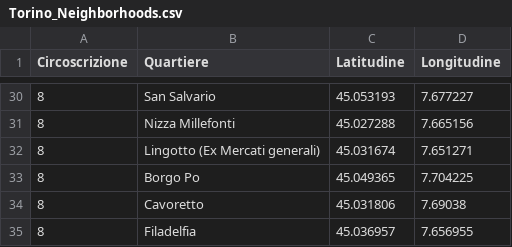
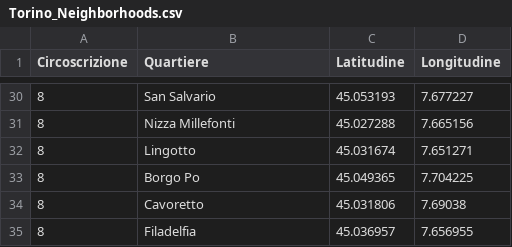
Before and after one commit to pie88tro/Coursera_Capstone, a CSV file: Torino_Neighborhoods.csv, drawn as a sheet; only a part is shown, gaps mark what is left out; the diff names each change by its address in the sheet, - before the commit and + after, or states it on an @@ line.

Commit message:
Update Torino_Neighborhoods.csv

```diff
--- a/Torino_Neighborhoods.csv
+++ b/Torino_Neighborhoods.csv
-B32 (Quartiere): Lingotto (Ex Mercati generali)
+B32 (Quartiere): Lingotto
```
